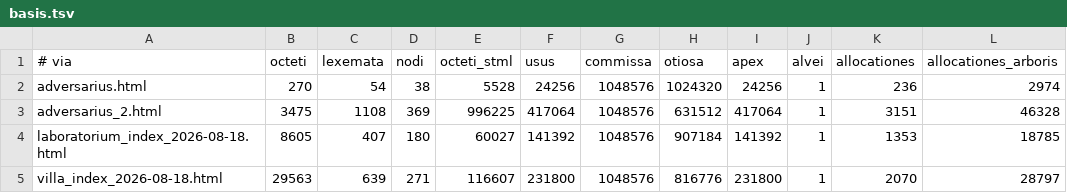
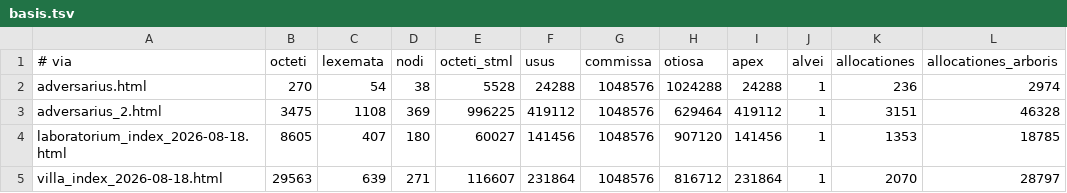
Before and after one commit to farant/rhubarb, a TSV file: html/probationes/fixa/computus/basis.tsv, drawn as a sheet.

```diff
--- a/html/probationes/fixa/computus/basis.tsv
+++ b/html/probationes/fixa/computus/basis.tsv
@@ -1,5 +1,5 @@
 # via	octeti	lexemata	nodi	octeti_stml	usus	commissa	otiosa	apex	alvei	allocationes	allocationes_arboris
-adversarius.html	270	54	38	5528	24256	1048576	1024320	24256	1	236	2974
-adversarius_2.html	3475	1108	369	996225	417064	1048576	631512	417064	1	3151	46328
-laboratorium_index_2026-08-18.html	8605	407	180	60027	141392	1048576	907184	141392	1	1353	18785
-villa_index_2026-08-18.html	29563	639	271	116607	231800	1048576	816776	231800	1	2070	28797
+adversarius.html	270	54	38	5528	24288	1048576	1024288	24288	1	236	2974
+adversarius_2.html	3475	1108	369	996225	419112	1048576	629464	419112	1	3151	46328
+laboratorium_index_2026-08-18.html	8605	407	180	60027	141456	1048576	907120	141456	1	1353	18785
+villa_index_2026-08-18.html	29563	639	271	116607	231864	1048576	816712	231864	1	2070	28797
```
Also changed, not shown: 12 other files.
